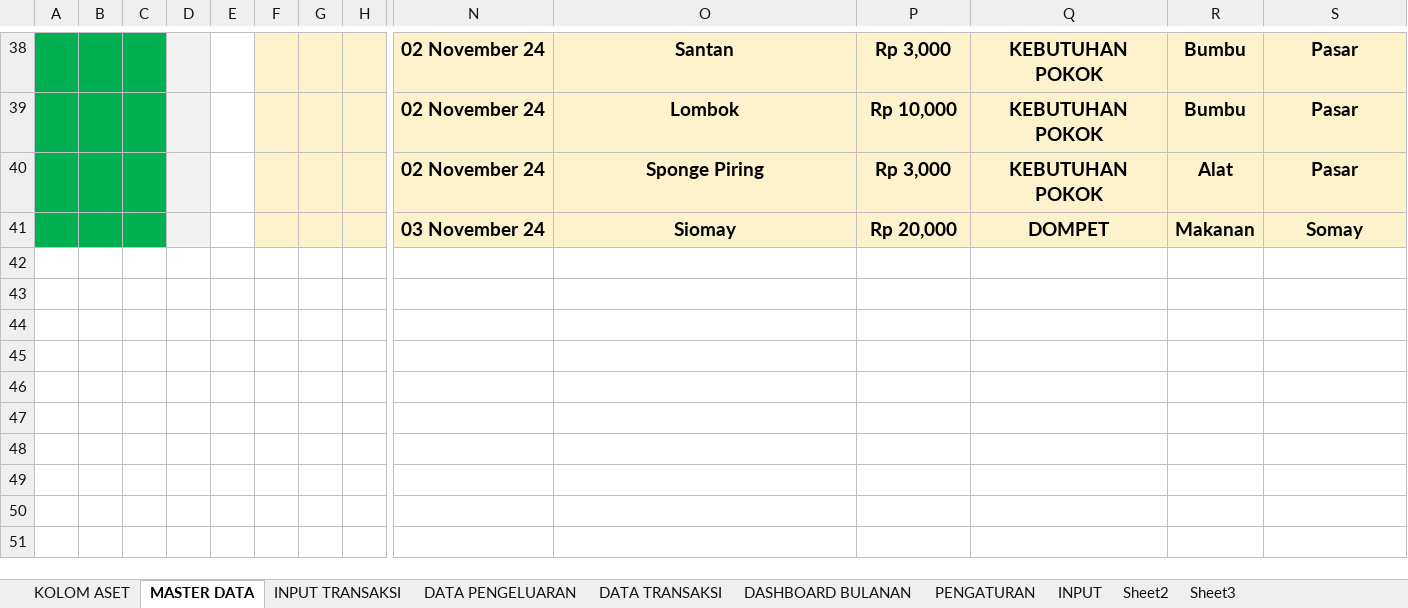
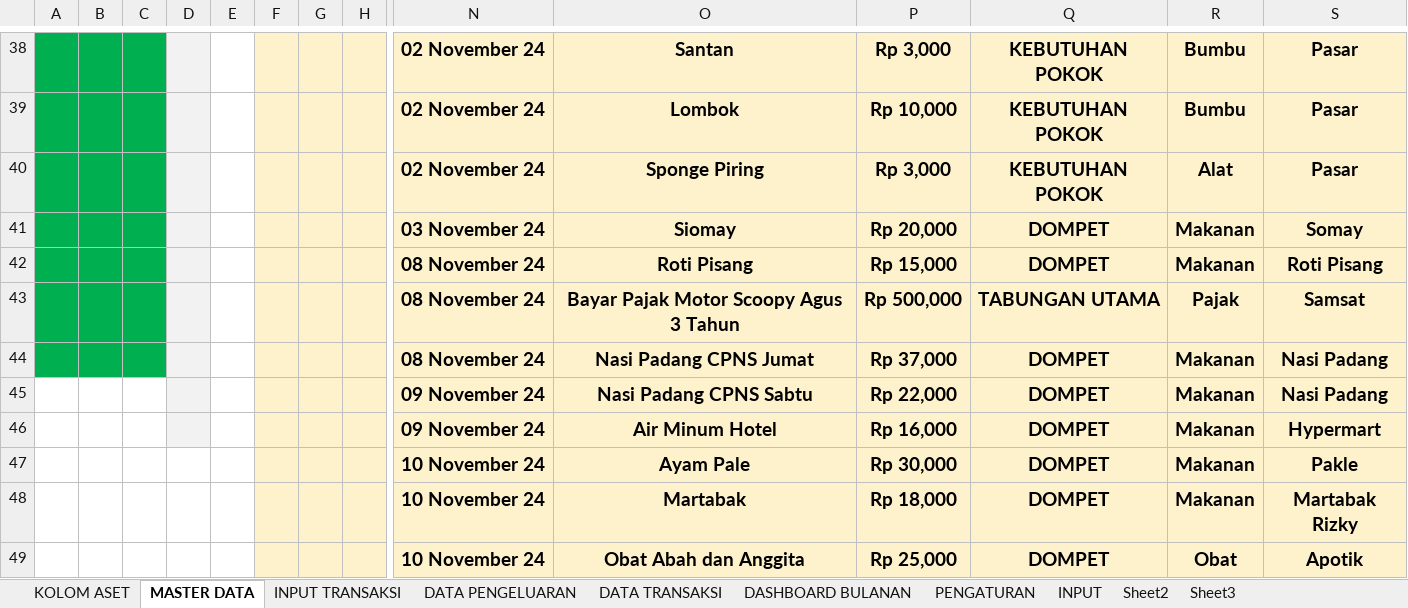
Before and after one commit to rudininh/pengeluaran, an Excel workbook: Pengeluaran/Pengelolaan Keuangan.xlsm, sheet MASTER DATA, drawn as a sheet; only a part is shown, gaps mark what is left out; values as stored, in another font and other column widths than the file's, no borders; charts and pictures and conditional formats not drawn; rows hold the shown columns only; the diff names each change by its address in the sheet, - before the commit and + after, or states it on an @@ line.

Commit message:
tambah data

```diff
--- a/Pengeluaran/Pengelolaan Keuangan.xlsm (sheet MASTER DATA)
+++ b/Pengeluaran/Pengelolaan Keuangan.xlsm (sheet MASTER DATA)
+row 42:  |  |  |  |  |  |  |  | 08 November 24 | Roti Pisang | Rp 15,000 | DOMPET | Makanan | Roti Pisang
+row 43:  |  |  |  |  |  |  |  | 08 November 24 | Bayar Pajak Motor Scoopy Agus 3 Tahun | Rp 500,000 | TABUNGAN UTAMA | Pajak | Samsat
+row 44:  |  |  |  |  |  |  |  | 08 November 24 | Nasi Padang CPNS Jumat | Rp 37,000 | DOMPET | Makanan | Nasi Padang
+row 45:  |  |  |  |  |  |  |  | 09 November 24 | Nasi Padang CPNS Sabtu | Rp 22,000 | DOMPET | Makanan | Nasi Padang
+row 46:  |  |  |  |  |  |  |  | 09 November 24 | Air Minum Hotel | Rp 16,000 | DOMPET | Makanan | Hypermart
+row 47:  |  |  |  |  |  |  |  | 10 November 24 | Ayam Pale | Rp 30,000 | DOMPET | Makanan | Pakle
+row 48:  |  |  |  |  |  |  |  | 10 November 24 | Martabak | Rp 18,000 | DOMPET | Makanan | Martabak Rizky
+row 49:  |  |  |  |  |  |  |  | 10 November 24 | Obat Abah dan Anggita | Rp 25,000 | DOMPET | Obat | Apotik
```
Also changed, not shown: sheet INPUT TRANSAKSI, sheet PENGATURAN, charts or pictures.
